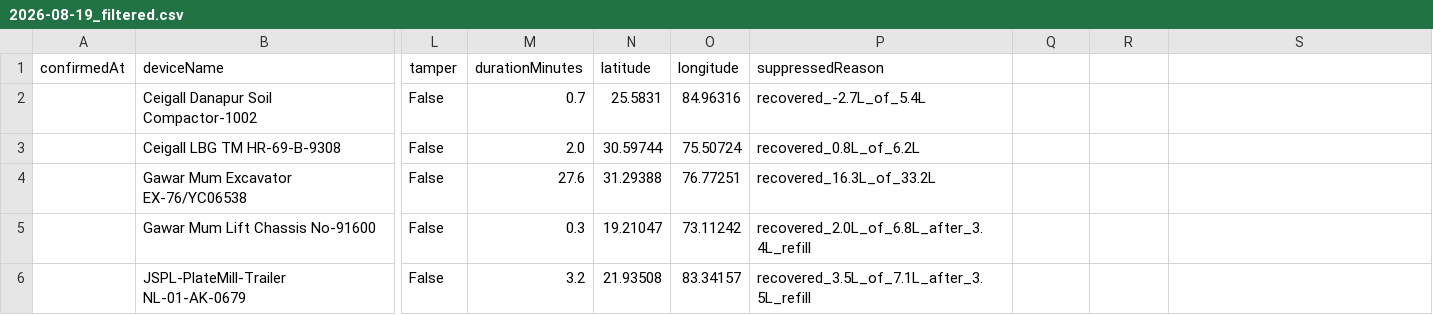
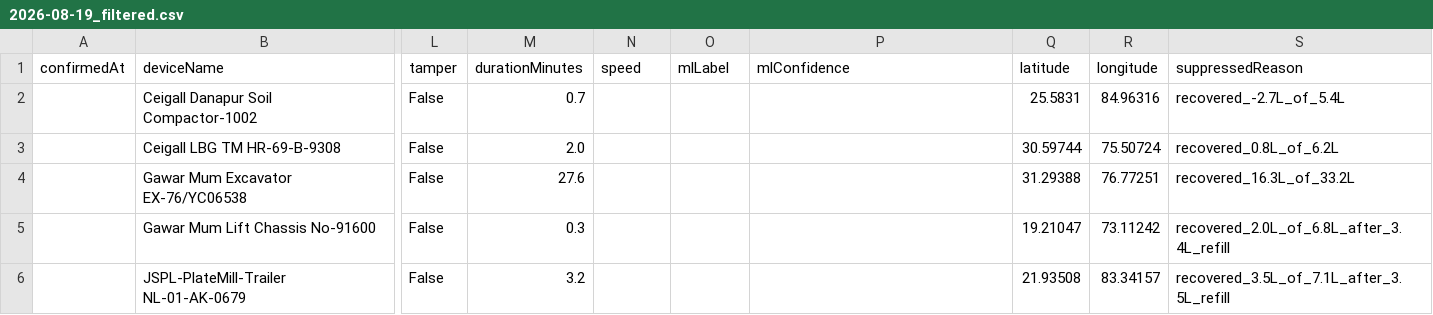
Before and after one commit to Shivani767/Fuel-ML-AI-Automation, a CSV file: fuel_data/alerts/daily/2026-08-19_filtered.csv, drawn as a sheet; only a part is shown, gaps mark what is left out; the diff covers the shown part only; the diff names each change by its address in the sheet, - before the commit and + after, or states it on an @@ line.

```diff
--- a/fuel_data/alerts/daily/2026-08-19_filtered.csv
+++ b/fuel_data/alerts/daily/2026-08-19_filtered.csv
-N1: latitude
+N1: speed
-O1: longitude
+O1: mlLabel
-P1: suppressedReason
+P1: mlConfidence
-Q1: (empty)
+Q1: latitude
-R1: (empty)
+R1: longitude
-S1: (empty)
+S1: suppressedReason
-N2 (speed): 25.5831
+N2 (speed): (empty)
-O2 (mlLabel): 84.96316
+O2 (mlLabel): (empty)
-P2 (mlConfidence): recovered_-2.7L_of_5.4L
+P2 (mlConfidence): (empty)
-Q2 (latitude): (empty)
+Q2 (latitude): 25.5831
-R2 (longitude): (empty)
+R2 (longitude): 84.96316
-S2 (suppressedReason): (empty)
+S2 (suppressedReason): recovered_-2.7L_of_5.4L
-N3 (speed): 30.59744
+N3 (speed): (empty)
-O3 (mlLabel): 75.50724
+O3 (mlLabel): (empty)
-P3 (mlConfidence): recovered_0.8L_of_6.2L
+P3 (mlConfidence): (empty)
-Q3 (latitude): (empty)
+Q3 (latitude): 30.59744
-R3 (longitude): (empty)
+R3 (longitude): 75.50724
-S3 (suppressedReason): (empty)
+S3 (suppressedReason): recovered_0.8L_of_6.2L
-N4 (speed): 31.29388
+N4 (speed): (empty)
-O4 (mlLabel): 76.77251
+O4 (mlLabel): (empty)
-P4 (mlConfidence): recovered_16.3L_of_33.2L
+P4 (mlConfidence): (empty)
-Q4 (latitude): (empty)
+Q4 (latitude): 31.29388
-R4 (longitude): (empty)
+R4 (longitude): 76.77251
-S4 (suppressedReason): (empty)
+S4 (suppressedReason): recovered_16.3L_of_33.2L
-N5 (speed): 19.21047
+N5 (speed): (empty)
-O5 (mlLabel): 73.11242
+O5 (mlLabel): (empty)
-P5 (mlConfidence): recovered_2.0L_of_6.8L_after_3.4L_refill
+P5 (mlConfidence): (empty)
-Q5 (latitude): (empty)
+Q5 (latitude): 19.21047
-R5 (longitude): (empty)
+R5 (longitude): 73.11242
-S5 (suppressedReason): (empty)
+S5 (suppressedReason): recovered_2.0L_of_6.8L_after_3.4L_refill
-N6 (speed): 21.93508
+N6 (speed): (empty)
-O6 (mlLabel): 83.34157
+O6 (mlLabel): (empty)
-P6 (mlConfidence): recovered_3.5L_of_7.1L_after_3.5L_refill
+P6 (mlConfidence): (empty)
-Q6 (latitude): (empty)
+Q6 (latitude): 21.93508
-R6 (longitude): (empty)
+R6 (longitude): 83.34157
-S6 (suppressedReason): (empty)
+S6 (suppressedReason): recovered_3.5L_of_7.1L_after_3.5L_refill
```
Also changed, not shown: 54 edited cells elsewhere in this file, fuel_data/alerts/daily/2026-08-02_alerts.csv, fuel_data/alerts/daily/2026-08-03_alerts.csv, 35 other files.
